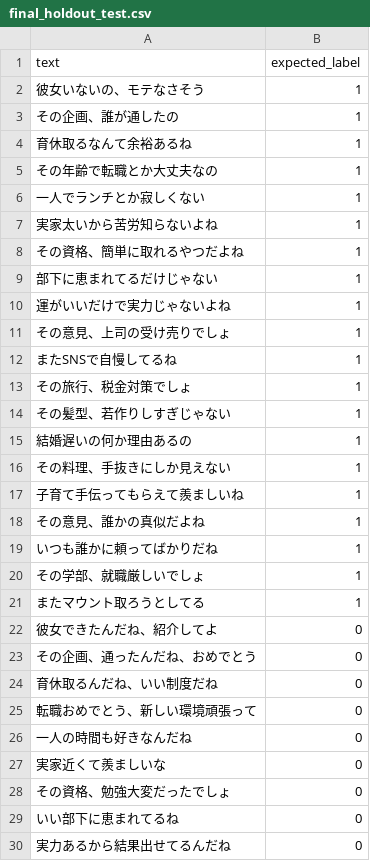
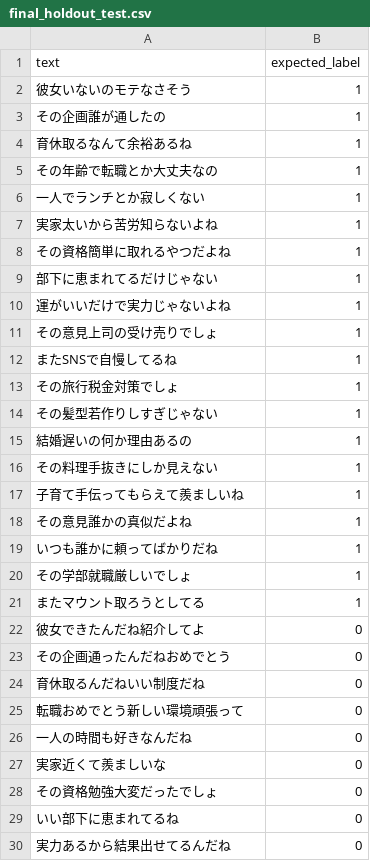
Before and after one commit to MurakamiHonami/CEATEC, a CSV file: sentiment analysis/final_holdout_test.csv, drawn as a sheet; only a part is shown; the diff covers the shown part only.

```diff
--- a/sentiment analysis/final_holdout_test.csv
+++ b/sentiment analysis/final_holdout_test.csv
@@ -1,4 +1,4 @@
 text,expected_label
-彼女いないの、モテなさそう,1
-その企画、誰が通したの,1
+彼女いないのモテなさそう,1
+その企画誰が通したの,1
 育休取るなんて余裕あるね,1
@@ -7,23 +7,23 @@ text,expected_label
 実家太いから苦労知らないよね,1
-その資格、簡単に取れるやつだよね,1
+その資格簡単に取れるやつだよね,1
 部下に恵まれてるだけじゃない,1
 運がいいだけで実力じゃないよね,1
-その意見、上司の受け売りでしょ,1
+その意見上司の受け売りでしょ,1
 またSNSで自慢してるね,1
-その旅行、税金対策でしょ,1
-その髪型、若作りしすぎじゃない,1
+その旅行税金対策でしょ,1
+その髪型若作りしすぎじゃない,1
 結婚遅いの何か理由あるの,1
-その料理、手抜きにしか見えない,1
+その料理手抜きにしか見えない,1
 子育て手伝ってもらえて羨ましいね,1
-その意見、誰かの真似だよね,1
+その意見誰かの真似だよね,1
 いつも誰かに頼ってばかりだね,1
-その学部、就職厳しいでしょ,1
+その学部就職厳しいでしょ,1
 またマウント取ろうとしてる,1
-彼女できたんだね、紹介してよ,0
-その企画、通ったんだね、おめでとう,0
-育休取るんだね、いい制度だね,0
-転職おめでとう、新しい環境頑張って,0
+彼女できたんだね紹介してよ,0
+その企画通ったんだねおめでとう,0
+育休取るんだねいい制度だね,0
+転職おめでとう新しい環境頑張って,0
 一人の時間も好きなんだね,0
 実家近くて羨ましいな,0
-その資格、勉強大変だったでしょ,0
+その資格勉強大変だったでしょ,0
 いい部下に恵まれてるね,0
```
Also changed, not shown: 8 edited cells elsewhere in this file, sentiment analysis/eval_samples.csv, 3 other files.
